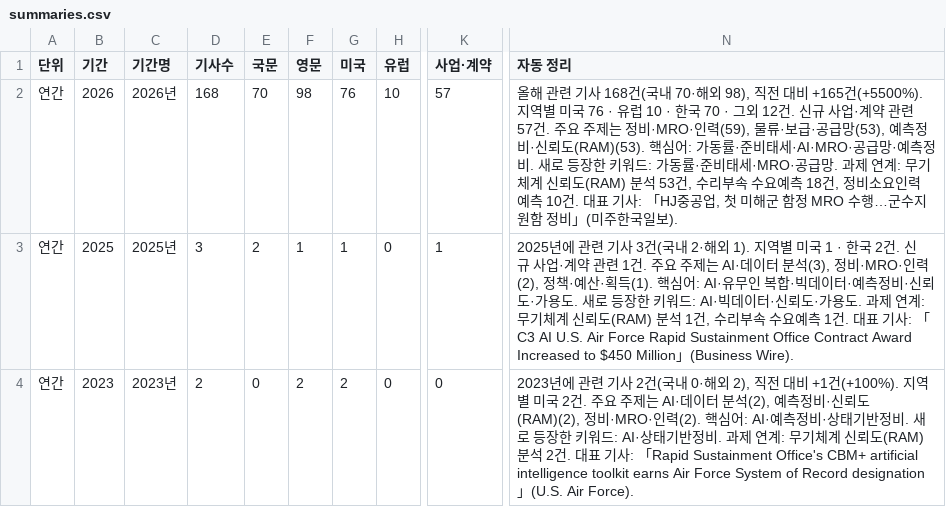
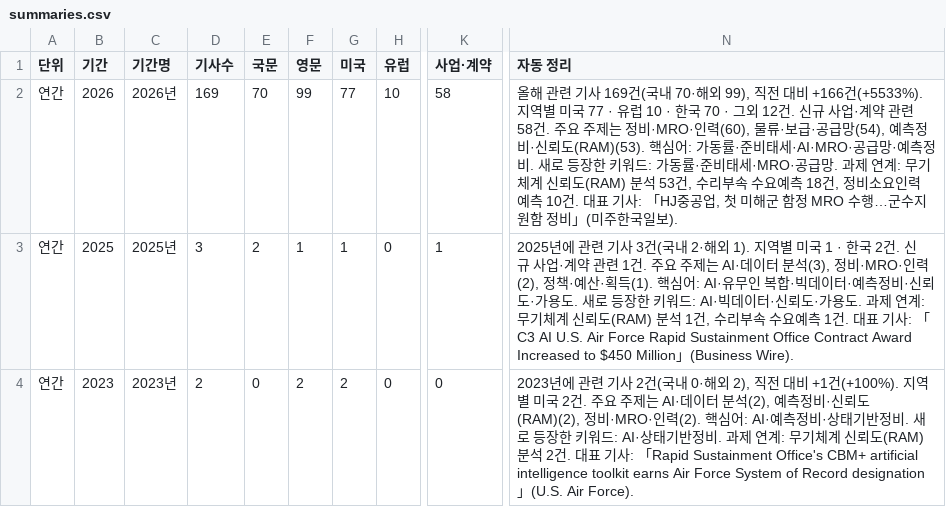
Before and after one commit to JaewoonAhn-HRnews/Logistics-Information-System, a CSV file: data/export/summaries.csv, drawn as a sheet; only a part is shown, gaps mark what is left out; the diff covers the shown part only; the diff names each change by its address in the sheet, - before the commit and + after, or states it on an @@ line.

```diff
--- a/data/export/summaries.csv
+++ b/data/export/summaries.csv
-D2 (기사수): 168
+D2 (기사수): 169
-F2 (영문): 98
+F2 (영문): 99
-G2 (미국): 76
+G2 (미국): 77
-K2 (사업·계약): 57
+K2 (사업·계약): 58
-N2 (자동 정리): …기사 168건(국내 70·해외 98), 직전 대비 +165건(+5500%). 지역별 미국 76 · 유럽 10 · 한국 70 · 그외 12건. 신규 사업·계약 관련 57건. 주요 주제는 정비·MRO·인력(59), 물류·보급·공급망(53), 예측정비…
+N2 (자동 정리): …기사 169건(국내 70·해외 99), 직전 대비 +166건(+5533%). 지역별 미국 77 · 유럽 10 · 한국 70 · 그외 12건. 신규 사업·계약 관련 58건. 주요 주제는 정비·MRO·인력(60), 물류·보급·공급망(54), 예측정비…
```
Also changed, not shown: 18 edited cells elsewhere in this file, data/export/articles.csv, 7 other files.
